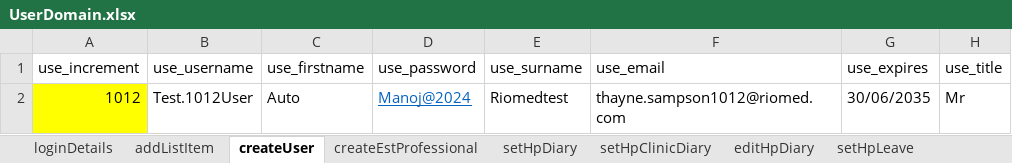
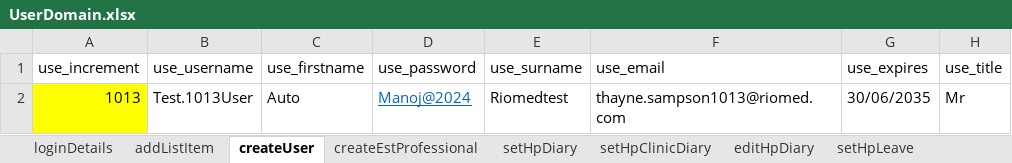
Before and after one commit to manojvyavahare27/C4Automation, an Excel workbook: ExcelFiles/UserDomain.xlsx, sheet createUser, drawn as a sheet; only a part is shown; values as stored, in another font and other column widths than the file's, no borders; the diff names each change by its address in the sheet, - before the commit and + after, or states it on an @@ line.

Commit message:
Excel change

```diff
--- a/ExcelFiles/UserDomain.xlsx (sheet createUser)
+++ b/ExcelFiles/UserDomain.xlsx (sheet createUser)
-A2 (use_increment): 1012
+A2 (use_increment): 1013
-B2 (use_username): Test.1012User
+B2 (use_username): Test.1013User
-F2 (use_email): thayne.sampson1012@riomed.com
+F2 (use_email): thayne.sampson1013@riomed.com
```
Also changed, not shown: sheet addListItem, 1 other file.
